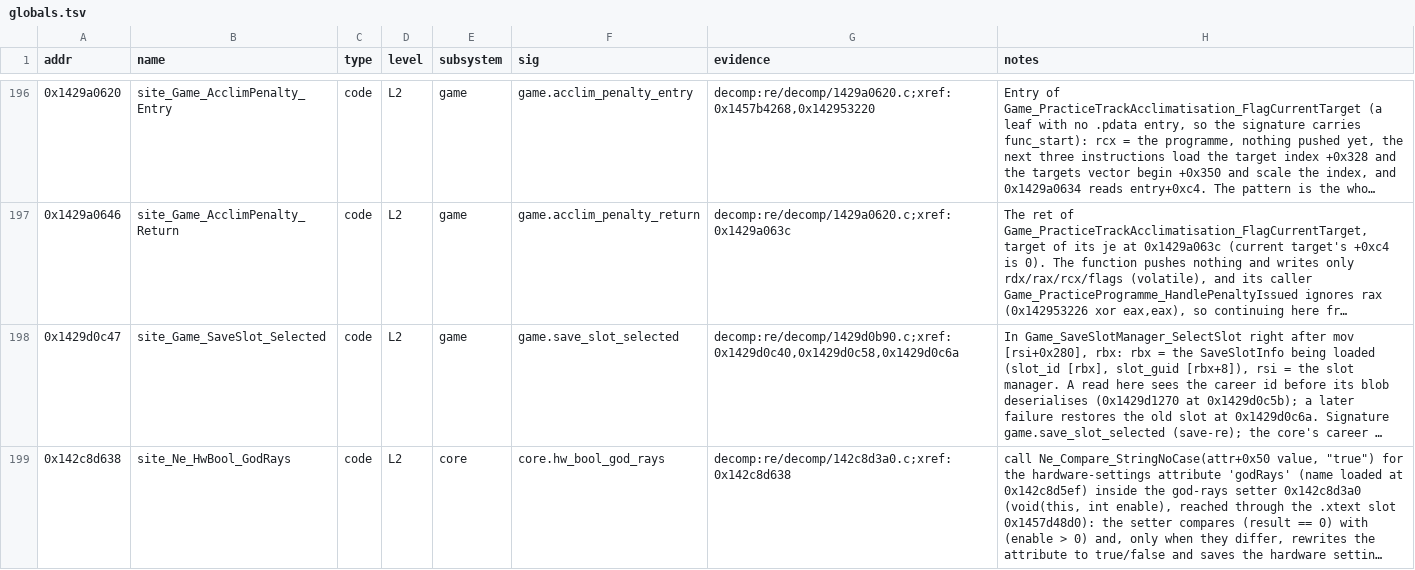
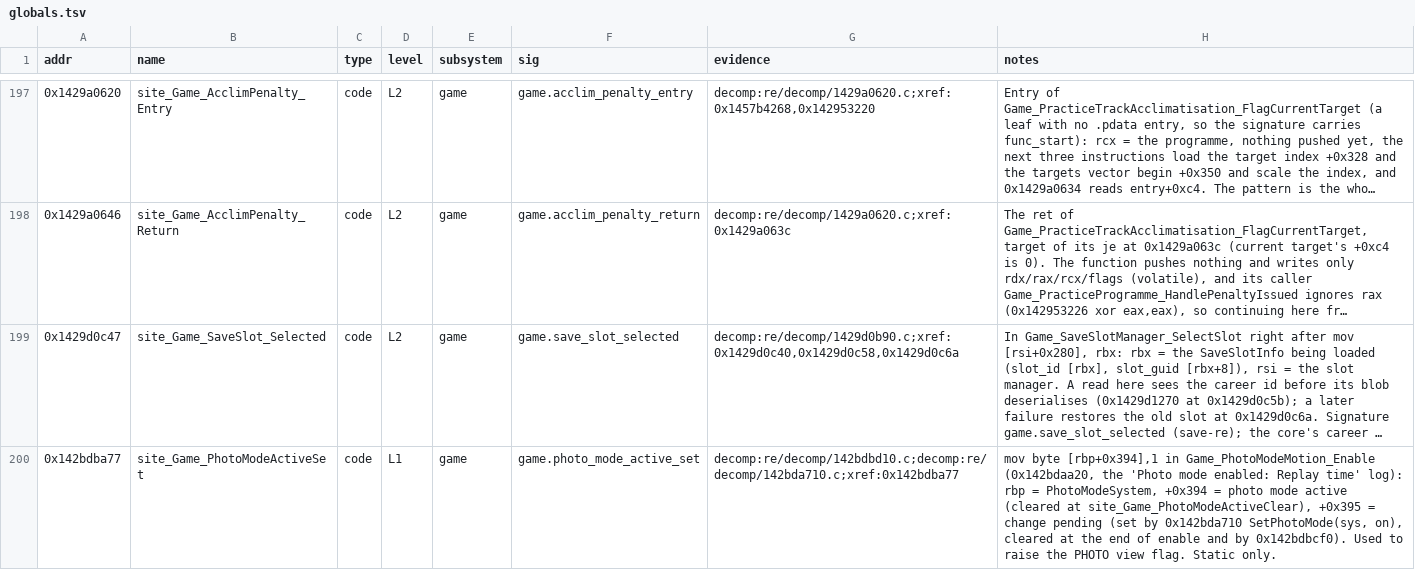
Before and after one commit to Swofty-Developments/SwoftyLauncher, a TSV file: re/db/globals.tsv, drawn as a sheet; only a part is shown, gaps mark what is left out; the shorter side is filled out with more unchanged rows; long unchanged cells end in …; the diff covers the shown part only; the diff names each change by its address in the sheet, - before the commit and + after, or states it on an @@ line.

```diff
--- a/re/db/globals.tsv
+++ b/re/db/globals.tsv
+row 200: 0x142bdba77 | site_Game_PhotoModeActiveSet | code | L1 | game | game.photo_mode_active_set | decomp:re/decomp/142bdbd10.c;decomp:re/decomp/142bda710.c;xref:0x142bdba77 | mov byte [rbp+0x394],1 in Game_PhotoModeMotion_Enable (0x142bdaa20, the 'Photo mode enabled: Replay time' log): rbp = PhotoModeSystem, +0x394 = photo mode active (cleared at site_Game_PhotoModeActiveClear), +0x395 = change pending (set by 0x142bda710 SetPhotoMode(sys, on), cleared at the end of enable and by 0x142bdbcf0). Used to raise the PHOTO view flag. Static only.
```
Also changed, not shown: 3 added rows elsewhere in this file, 36 other files.
